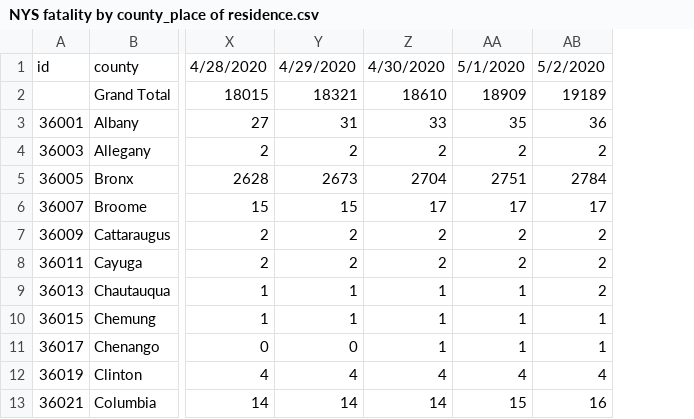
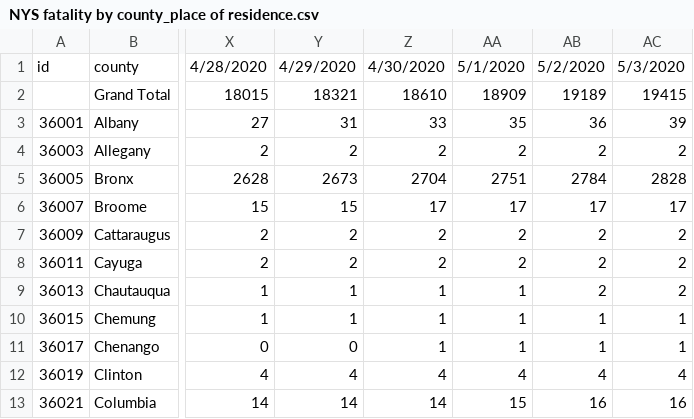
Before and after one commit to PEESEgroup/PEESE-COVID19, a CSV file: NYS fatality by county_place of residence.csv, drawn as a sheet; only a part is shown, gaps mark what is left out; the diff names each change by its address in the sheet, - before the commit and + after, or states it on an @@ line.

Commit message:
update for 5/3

```diff
--- a/NYS fatality by county_place of residence.csv
+++ b/NYS fatality by county_place of residence.csv
+column AC, rows 1-13: 5/3/2020 | 19415 | 39 | 2 | 2828 | 17 | 2 | 2 | 2 | 1 | 1 | 4 | 16
```
